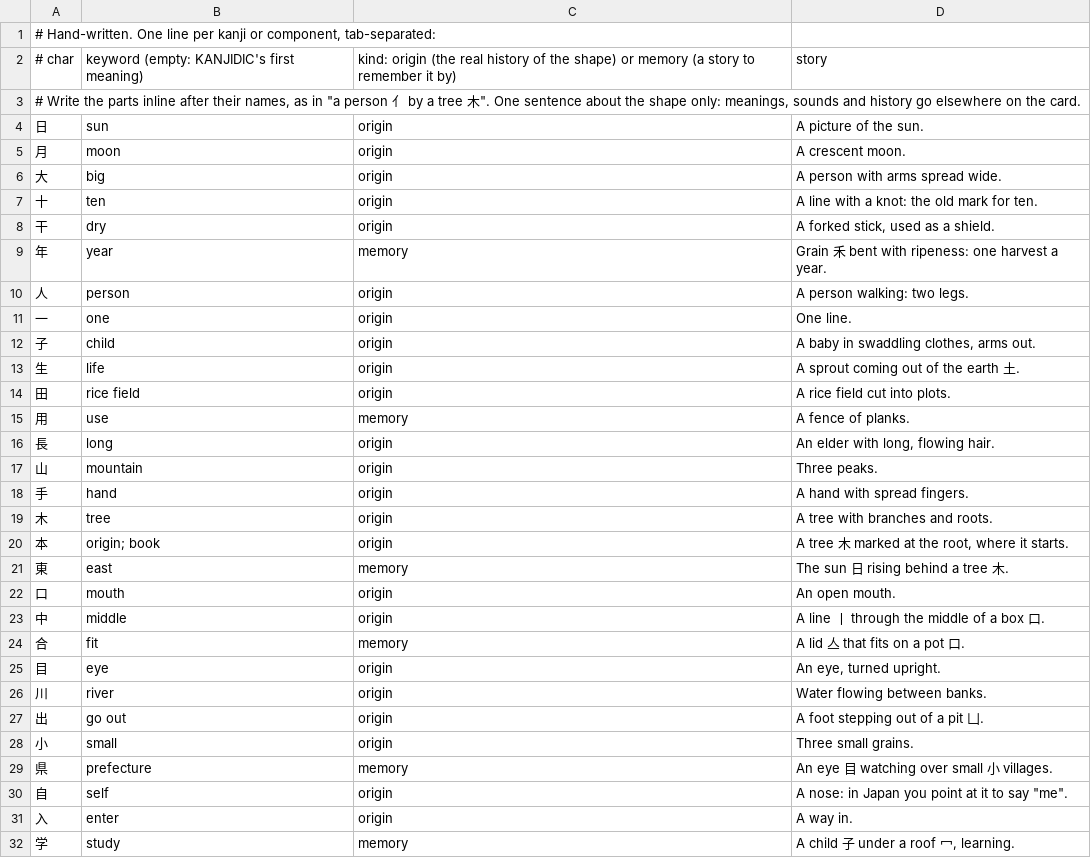
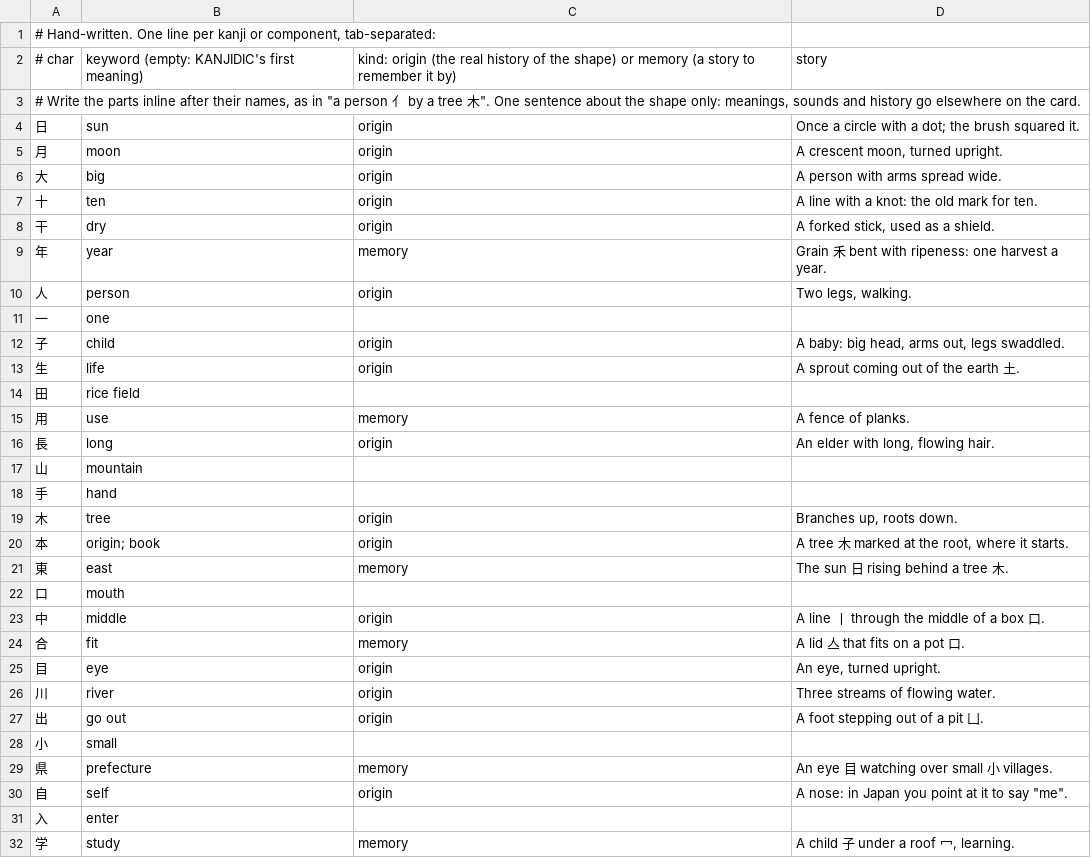
Before and after one commit to stared/kanly, a TSV file: data/stories.tsv, drawn as a sheet; only a part is shown; the diff covers the shown part only.

```diff
--- a/data/stories.tsv
+++ b/data/stories.tsv
@@ -3,4 +3,4 @@
 # Write the parts inline after their names, as in "a person 亻 by a tree 木". One sentence about the shape only: meanings, sounds and history go elsewhere on the card.
-日	sun	origin	A picture of the sun.
-月	moon	origin	A crescent moon.
+日	sun	origin	Once a circle with a dot; the brush squared it.
+月	moon	origin	A crescent moon, turned upright.
 大	big	origin	A person with arms spread wide.
@@ -9,15 +9,15 @@
 年	year	memory	Grain 禾 bent with ripeness: one harvest a year.
-人	person	origin	A person walking: two legs.
-一	one	origin	One line.
-子	child	origin	A baby in swaddling clothes, arms out.
+人	person	origin	Two legs, walking.
+一	one		
+子	child	origin	A baby: big head, arms out, legs swaddled.
 生	life	origin	A sprout coming out of the earth 土.
-田	rice field	origin	A rice field cut into plots.
+田	rice field		
 用	use	memory	A fence of planks.
 長	long	origin	An elder with long, flowing hair.
-山	mountain	origin	Three peaks.
-手	hand	origin	A hand with spread fingers.
-木	tree	origin	A tree with branches and roots.
+山	mountain		
+手	hand		
+木	tree	origin	Branches up, roots down.
 本	origin; book	origin	A tree 木 marked at the root, where it starts.
 東	east	memory	The sun 日 rising behind a tree 木.
-口	mouth	origin	An open mouth.
+口	mouth		
 中	middle	origin	A line 丨 through the middle of a box 口.
@@ -25,8 +25,8 @@
 目	eye	origin	An eye, turned upright.
-川	river	origin	Water flowing between banks.
+川	river	origin	Three streams of flowing water.
 出	go out	origin	A foot stepping out of a pit 凵.
-小	small	origin	Three small grains.
+小	small		
 県	prefecture	memory	An eye 目 watching over small 小 villages.
 自	self	origin	A nose: in Japan you point at it to say "me".
-入	enter	origin	A way in.
+入	enter		
 学	study	memory	A child 子 under a roof 冖, learning.
```
Also changed, not shown: 46 edited cells elsewhere in this file, data/keywords.tsv, 2 other files.
